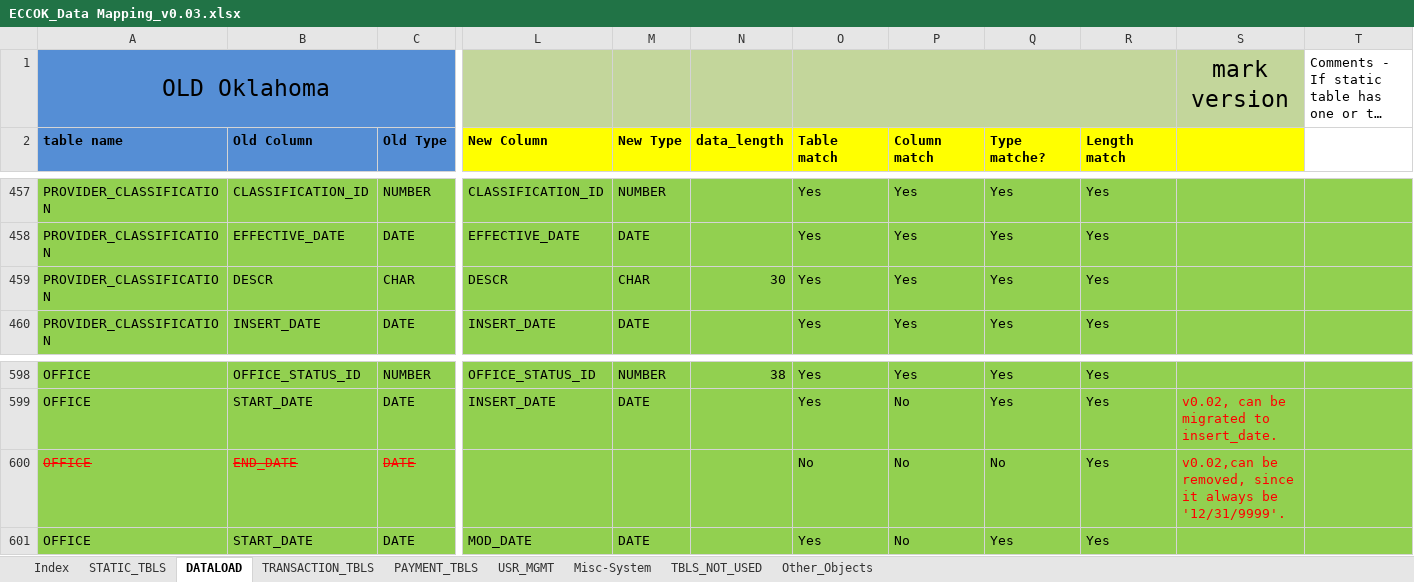
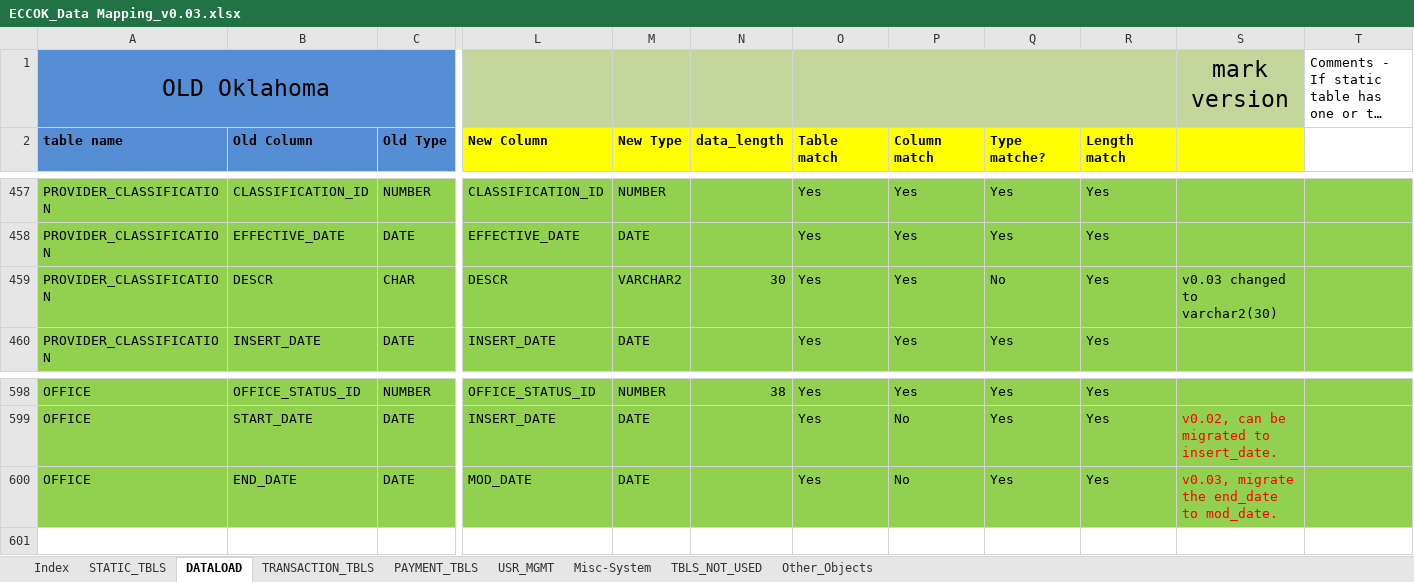
Before and after one commit to jarvis-su001/DataMappingTool, an Excel workbook: DataMappingTool/src/documents/ECCOK_Data Mapping_v0.03.xlsx, sheet DATALOAD, drawn as a sheet; only a part is shown, gaps mark what is left out; long unchanged cells end in …; values as stored, in another font and other column widths than the file's, no borders; conditional formats not drawn; removed rows and columns are numbered as before the commit, all else as after; rows hold the shown columns only; the diff names each change by its address in the sheet, - before the commit and + after, or states it on an @@ line.

```diff
--- a/DataMappingTool/src/documents/ECCOK_Data Mapping_v0.03.xlsx (sheet DATALOAD)
+++ b/DataMappingTool/src/documents/ECCOK_Data Mapping_v0.03.xlsx (sheet DATALOAD)
-M459 (New Type): CHAR
+M459 (New Type): VARCHAR2
-Q459 (Type matche?): Yes
+Q459 (Type matche?): No
-S459: (empty)
+S459: v0.03 changed to varchar2(30)
-row 600: OFFICE | END_DATE | DATE |  |  |  | No | No | No | Yes | v0.02,can be removed, since it always be '12/31/9999'.
-B600 (Old Column): START_DATE
+B600 (Old Column): END_DATE
-S600: (empty)
+S600: v0.03, migrate the end_date to mod_date.
```
Also changed, not shown: sheet TRANSACTION_TBLS, formulas that keep their value, 1 other file.
